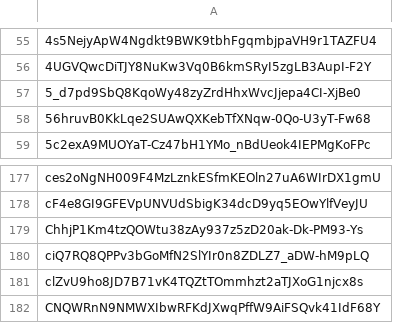
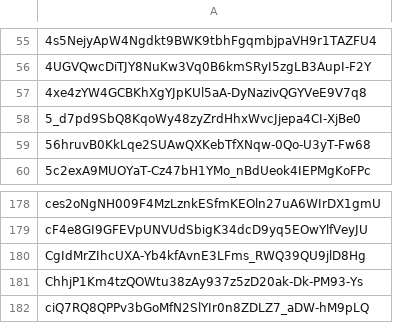
Before and after one commit to Jonny-Ringo/the_eye_of_AO, a CSV file: data/dev-addresses.csv, drawn as a sheet; only a part is shown, gaps mark what is left out; the shorter side is filled out with more unchanged rows; the diff names each change by its address in the sheet, - before the commit and + after, or states it on an @@ line.

Commit message:
📥 Updated developer address list

```diff
--- a/data/dev-addresses.csv
+++ b/data/dev-addresses.csv
+row 57: 4xe4zYW4GCBKhXgYJpKUl5aA-DyNazivQGYVeE9V7q8
+row 180: CgIdMrZIhcUXA-Yb4kfAvnE3LFms_RWQ39QU9jlD8Hg
```
